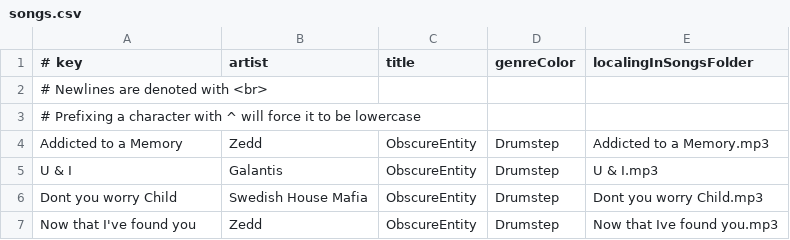
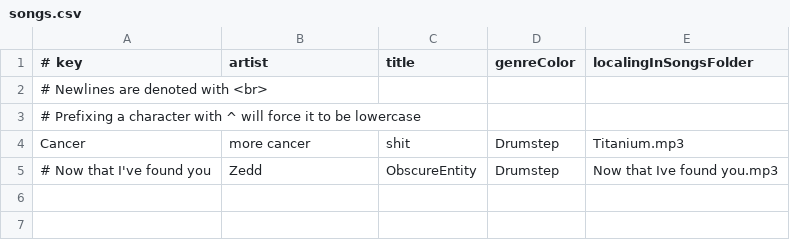
Before and after one commit to ObscureEntity/vis.js, a CSV file: songs.csv, drawn as a sheet.

Commit message:
Update songs.csv

```diff
--- a/songs.csv
+++ b/songs.csv
@@ -3,5 +3,3 @@
 # Prefixing a character with ^ will force it to be lowercase
-Addicted to a Memory|Zedd|ObscureEntity|Drumstep|Addicted to a Memory.mp3
-U & I|Galantis|ObscureEntity|Drumstep|U & I.mp3
-Dont you worry Child|Swedish House Mafia|ObscureEntity|Drumstep|Dont you worry Child.mp3
-Now that I've found you|Zedd|ObscureEntity|Drumstep|Now that Ive found you.mp3
+Cancer|more cancer|shit|Drumstep|Titanium.mp3
+# Now that I've found you|Zedd|ObscureEntity|Drumstep|Now that Ive found you.mp3
```
